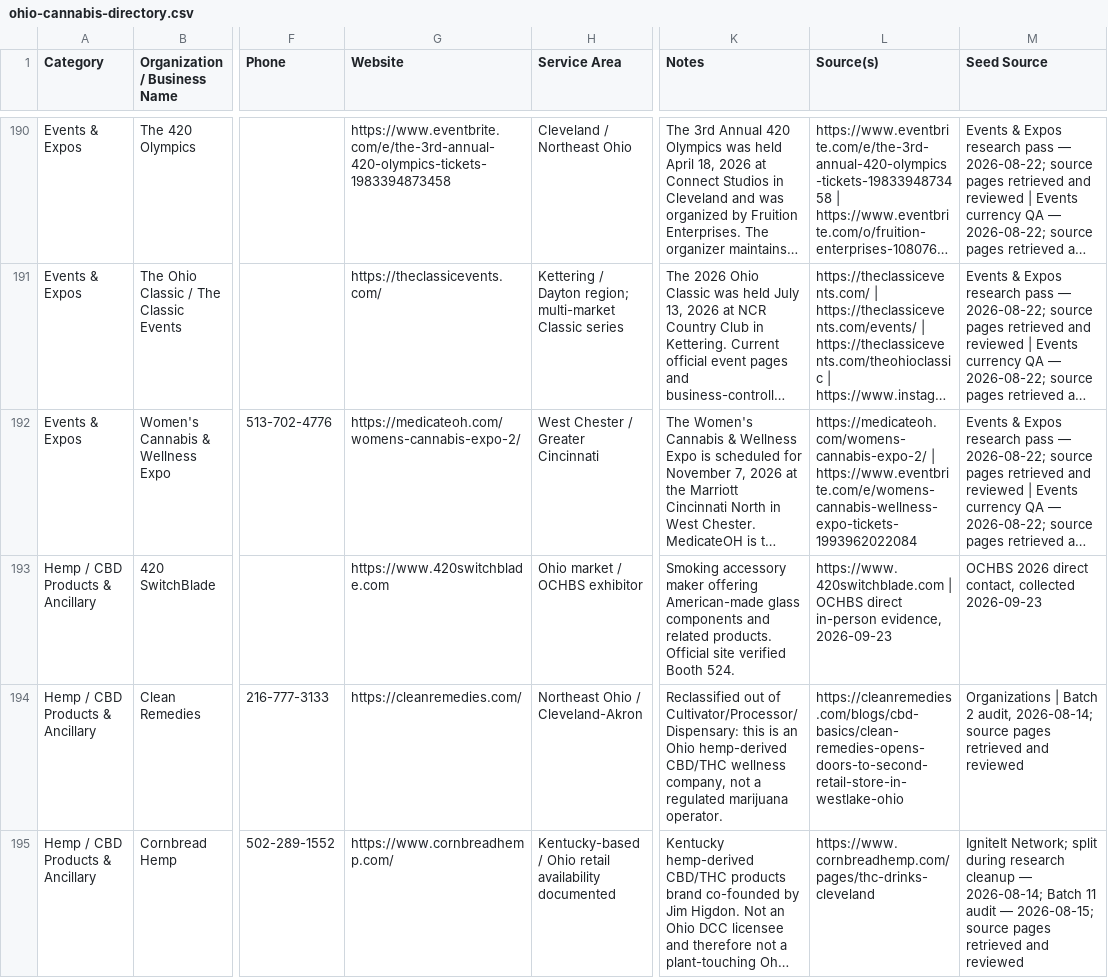
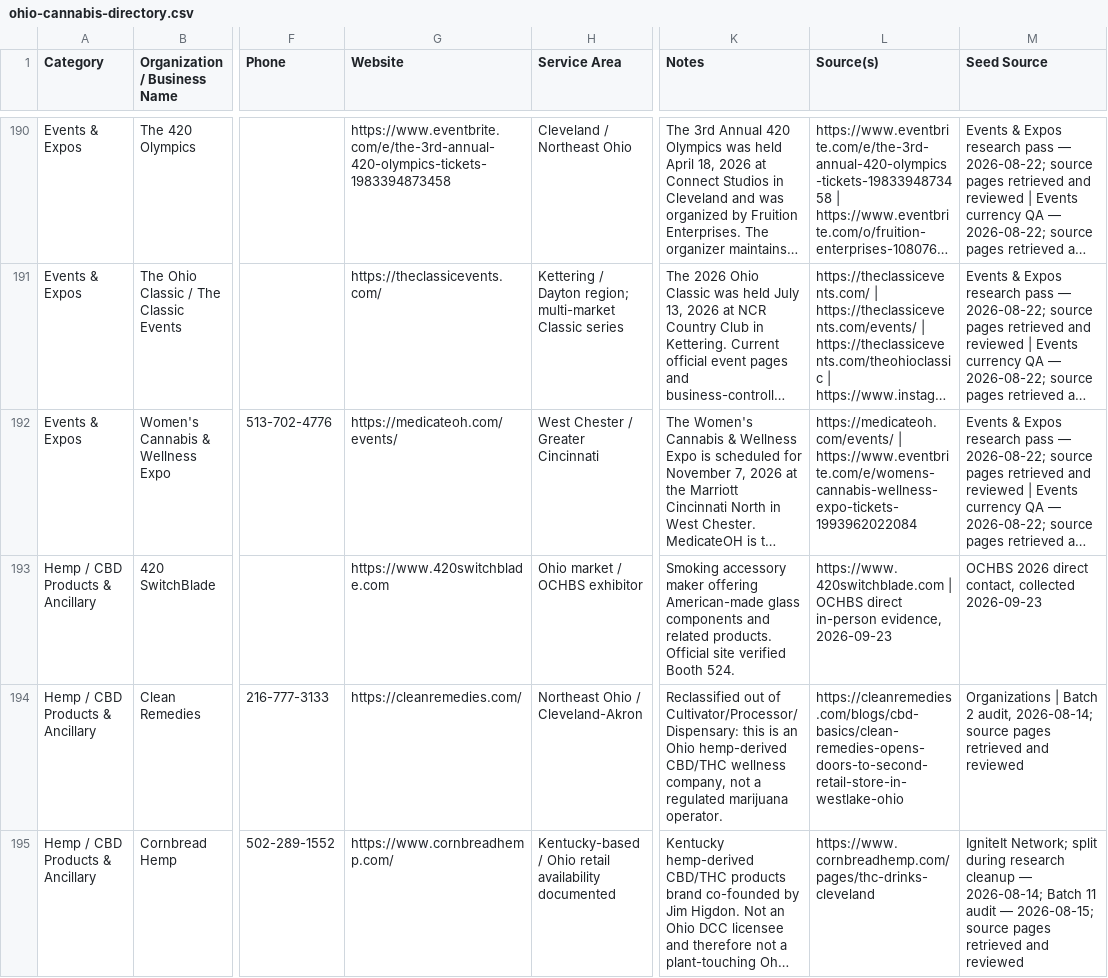
Before and after one commit to travisvought-byte/ohio-cannabis-directory, a CSV file: ohio-cannabis-directory.csv, drawn as a sheet; only a part is shown, gaps mark what is left out; long unchanged cells end in …; the diff names each change by its address in the sheet, - before the commit and + after, or states it on an @@ line.

```diff
--- a/ohio-cannabis-directory.csv
+++ b/ohio-cannabis-directory.csv
-G192 (Website): https://medicateoh.com/womens-cannabis-expo-2/
+G192 (Website): https://medicateoh.com/events/
-L192 (Source(s)): https://medicateoh.com/womens-cannabis-expo-2/ | https://www.eventbrite.com/e/womens-cannabis-wellness-expo-tickets-1993962022084
+L192 (Source(s)): https://medicateoh.com/events/ | https://www.eventbrite.com/e/womens-cannabis-wellness-expo-tickets-1993962022084
```
Also changed, not shown: 6 other files.
